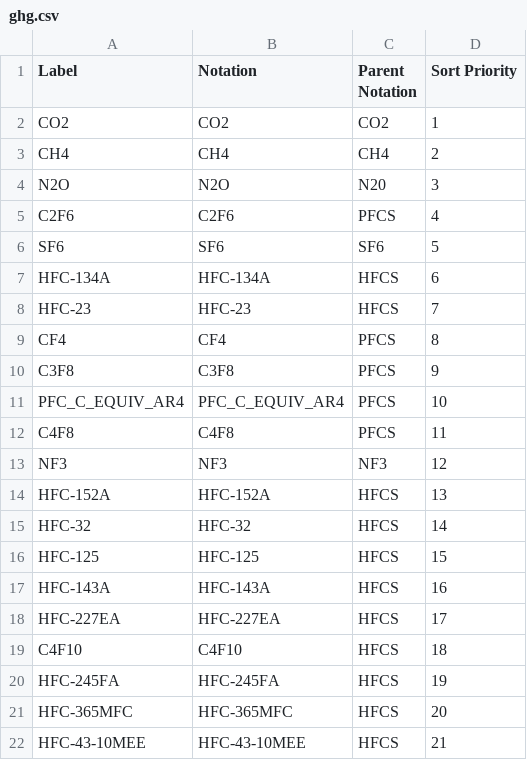
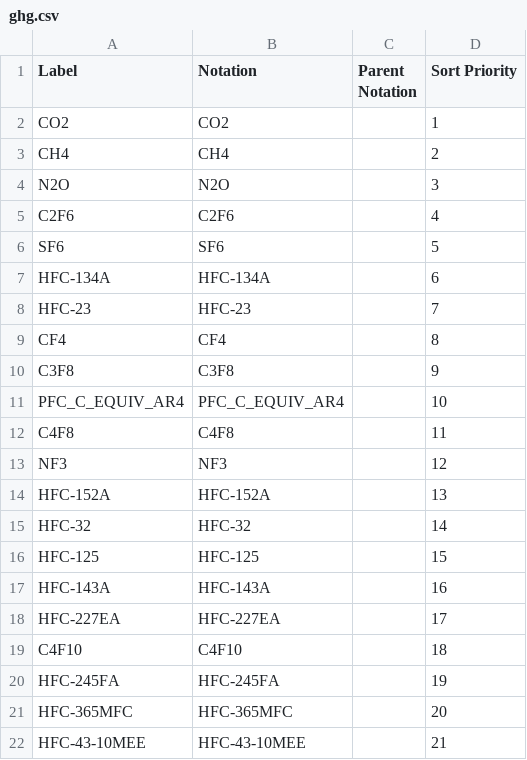
Before and after one commit to GSS-Cogs/family-climate-change, a CSV file: reference/codelists/ghg.csv, drawn as a sheet.

Commit message:
clearing parent notation

```diff
--- a/reference/codelists/ghg.csv
+++ b/reference/codelists/ghg.csv
@@ -1,22 +1,22 @@
 Label,Notation,Parent Notation,Sort Priority
-CO2,CO2,CO2,1
-CH4,CH4,CH4,2
-N2O,N2O,N20,3
-C2F6,C2F6,PFCS,4
-SF6,SF6,SF6,5
-HFC-134A,HFC-134A,HFCS,6
-HFC-23,HFC-23,HFCS,7
-CF4,CF4,PFCS,8
-C3F8,C3F8,PFCS,9
-PFC_C_EQUIV_AR4,PFC_C_EQUIV_AR4,PFCS,10
-C4F8,C4F8,PFCS,11
-NF3,NF3,NF3,12
-HFC-152A,HFC-152A,HFCS,13
-HFC-32,HFC-32,HFCS,14
-HFC-125,HFC-125,HFCS,15
-HFC-143A,HFC-143A,HFCS,16
-HFC-227EA,HFC-227EA,HFCS,17
-C4F10,C4F10,HFCS,18
-HFC-245FA,HFC-245FA,HFCS,19
-HFC-365MFC,HFC-365MFC,HFCS,20
-HFC-43-10MEE,HFC-43-10MEE,HFCS,21
+CO2,CO2,,1
+CH4,CH4,,2
+N2O,N2O,,3
+C2F6,C2F6,,4
+SF6,SF6,,5
+HFC-134A,HFC-134A,,6
+HFC-23,HFC-23,,7
+CF4,CF4,,8
+C3F8,C3F8,,9
+PFC_C_EQUIV_AR4,PFC_C_EQUIV_AR4,,10
+C4F8,C4F8,,11
+NF3,NF3,,12
+HFC-152A,HFC-152A,,13
+HFC-32,HFC-32,,14
+HFC-125,HFC-125,,15
+HFC-143A,HFC-143A,,16
+HFC-227EA,HFC-227EA,,17
+C4F10,C4F10,,18
+HFC-245FA,HFC-245FA,,19
+HFC-365MFC,HFC-365MFC,,20
+HFC-43-10MEE,HFC-43-10MEE,,21
```
